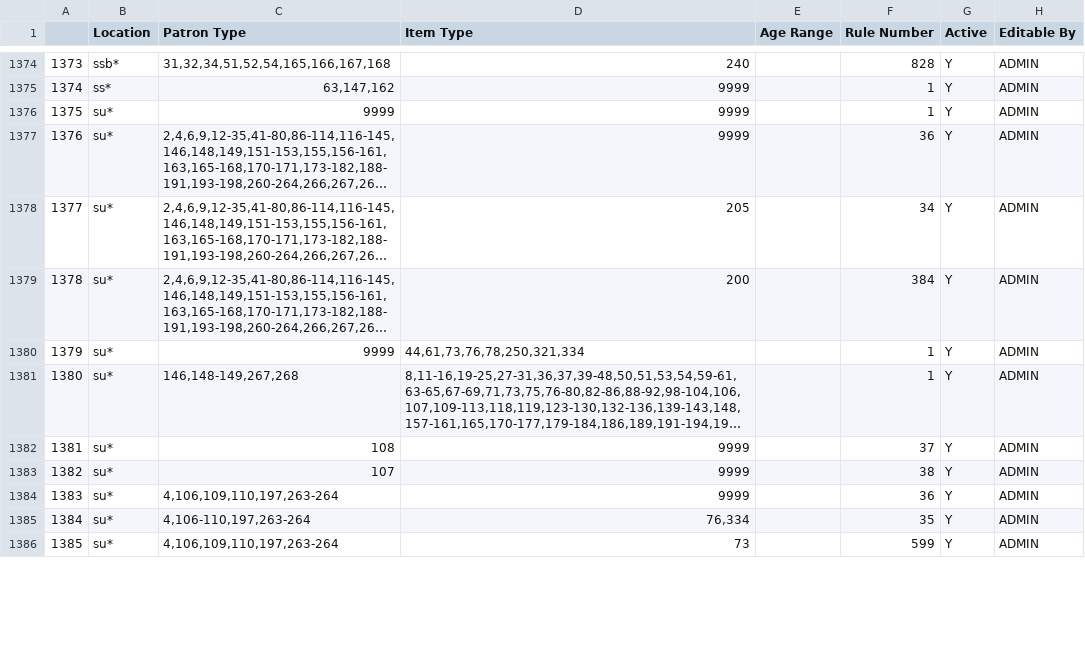
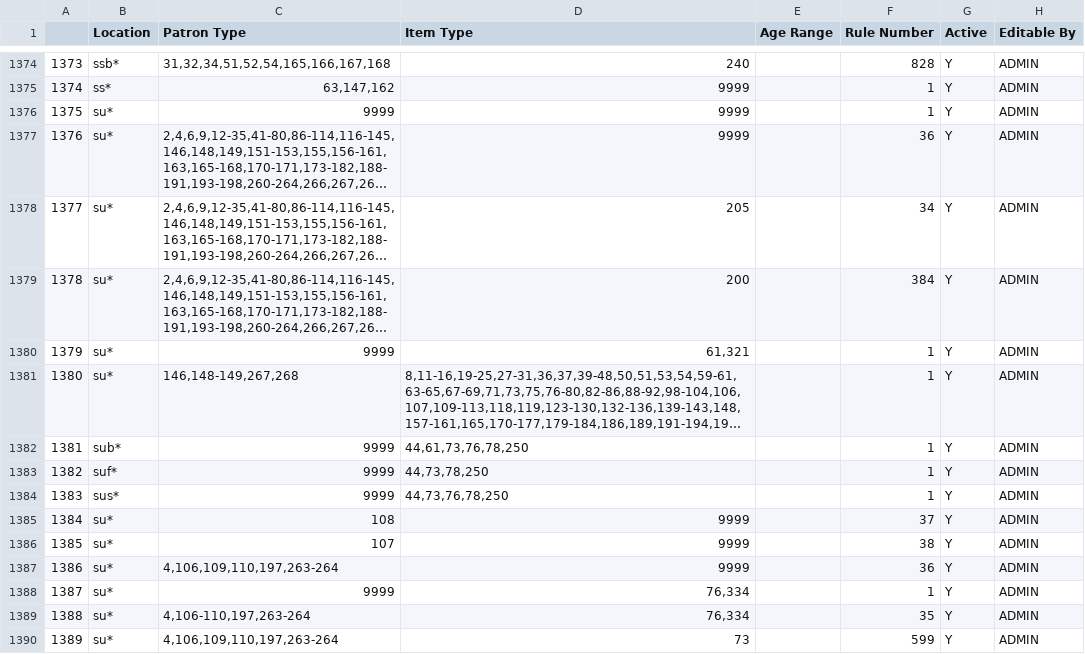
Before and after one commit to MarmotLibraryNetwork/sierraloanrules, a CSV file: lrdt.csv, drawn as a sheet; only a part is shown, gaps mark what is left out; long unchanged cells end in …; the diff covers the shown part only; the diff names each change by its address in the sheet, - before the commit and + after, or states it on an @@ line.

```diff
--- a/lrdt.csv
+++ b/lrdt.csv
@@ column A renumbered from row 221 down @@
-D1380 (Item Type): 44,61,73,76,78,250,321,334
+D1380 (Item Type): 61,321
+row 1382: 1381 | sub* | 9999 | 44,61,73,76,78,250 |  | 1 | Y | ADMIN
+row 1383: 1382 | suf* | 9999 | 44,73,78,250 |  | 1 | Y | ADMIN
+row 1384: 1383 | sus* | 9999 | 44,73,76,78,250 |  | 1 | Y | ADMIN
+row 1388: 1387 | su* | 9999 | 76,334 |  | 1 | Y | ADMIN
```
Also changed, not shown: 8 added rows, 2 removed rows and 15 edited cells elsewhere in this file, flatirons/fl_lrdt.csv, loan_rules.csv.
